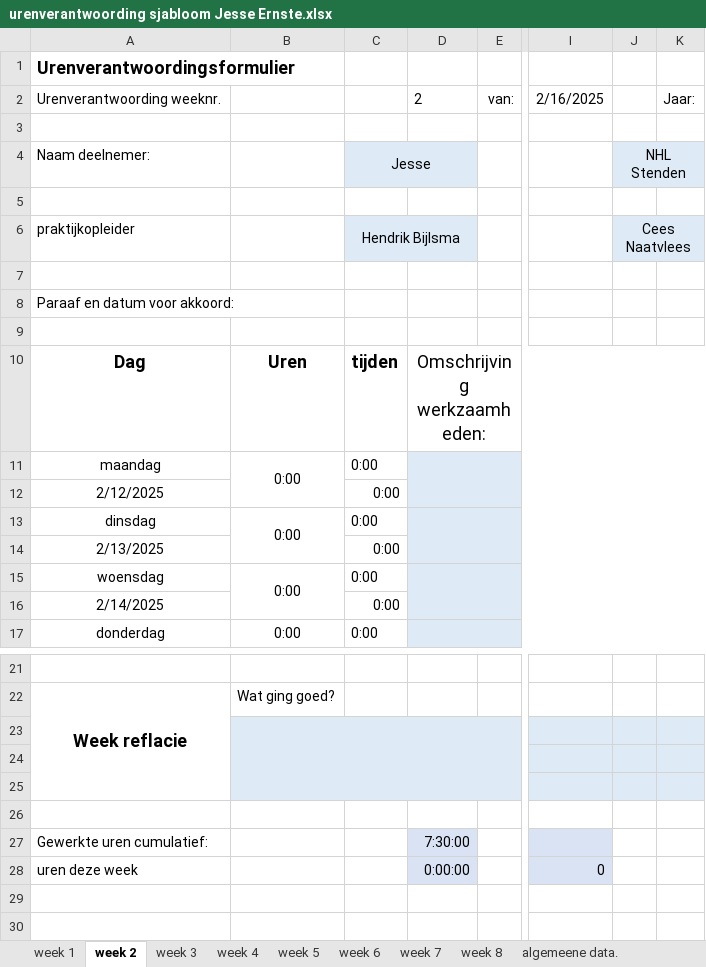
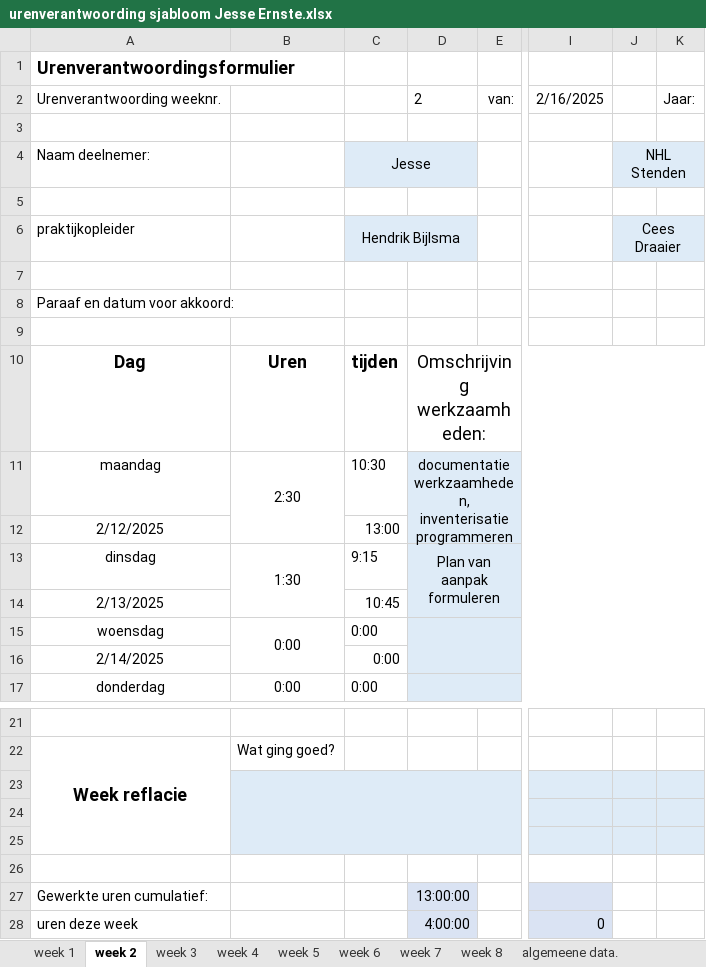
Before and after one commit to Perijn2/Project-digitale-besturing, an Excel workbook: Documentatie/Urenverantwoording/Jesse/urenverantwoording sjabloom Jesse Ernste.xlsx, sheet week 2, drawn as a sheet; only a part is shown, gaps mark what is left out; values as stored, in another font and other column widths than the file's, no borders; the diff names each change by its address in the sheet, - before the commit and + after, or states it on an @@ line.

Commit message:
uren aangepast en document

```diff
--- a/Documentatie/Urenverantwoording/Jesse/urenverantwoording sjabloom Jesse Ernste.xlsx (sheet week 2)
+++ b/Documentatie/Urenverantwoording/Jesse/urenverantwoording sjabloom Jesse Ernste.xlsx (sheet week 2)
-J6: Cees Naatvlees
+J6: Cees Draaier
-B11: 0:00
+B11: 2:30
-C11: 0:00
+C11: 10:30
-D11: (empty)
+D11: documentatiewerkzaamheden, inventerisatie programmeren
-C12: 0:00
+C12: 13:00
-B13: 0:00
+B13: 1:30
-C13: 0:00
+C13: 9:15
-D13: (empty)
+D13: Plan van aanpak formuleren
-C14: 0:00
+C14: 10:45
-D27: 7:30:00
+D27: 13:00:00
-D28: 0:00:00
+D28: 4:00:00
```
Also changed, not shown: sheet algemeene data., sheet week 1, sheet week 6, sheet week 4, sheet week 3, sheet week 8, 2 more sheets, charts or pictures, 2 other files.
